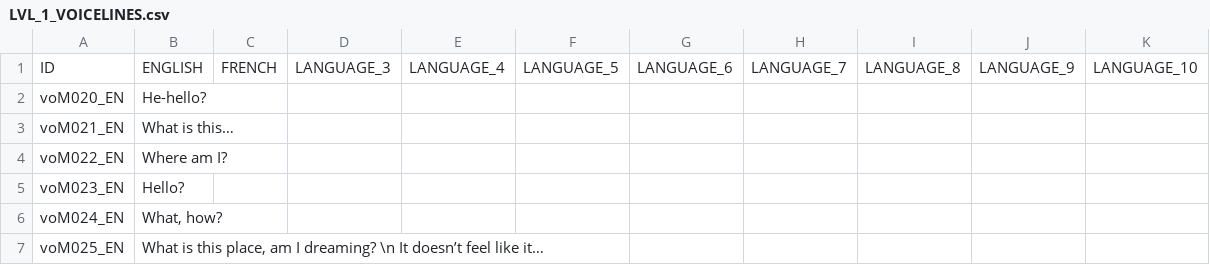
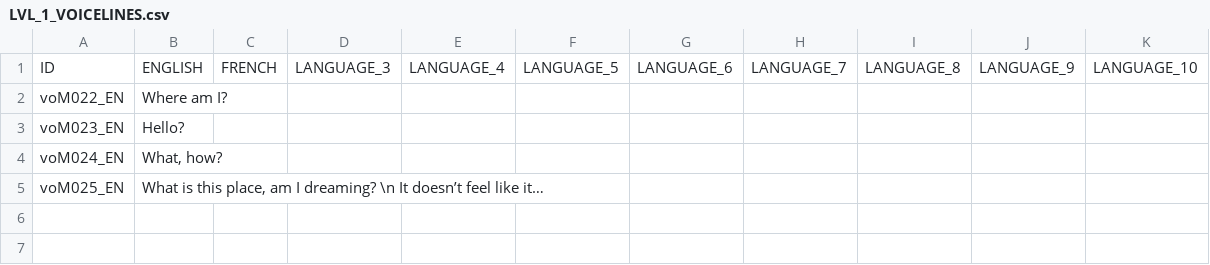
Before and after one commit to S-oul/AstroCube_Team_05, a CSV file: Assets/Game/Resources/Localization/LVL_1_VOICELINES.csv, drawn as a sheet.

```diff
--- a/Assets/Game/Resources/Localization/LVL_1_VOICELINES.csv
+++ b/Assets/Game/Resources/Localization/LVL_1_VOICELINES.csv
@@ -1,4 +1,2 @@
 ID;ENGLISH;FRENCH;LANGUAGE_3;LANGUAGE_4;LANGUAGE_5;LANGUAGE_6;LANGUAGE_7;LANGUAGE_8;LANGUAGE_9;LANGUAGE_10;
-voM020_EN;He-hello?;;;;;;;;;;
-voM021_EN;What is this…;;;;;;;;;;
 voM022_EN;Where am I?;;;;;;;;;;
```
Also changed, not shown: Assets/Game/Resources/Localization/LVL_10_VOICELINES.csv, Assets/Game/Resources/Localization/LVL_3_VOICELINES.csv, 12 other files.
